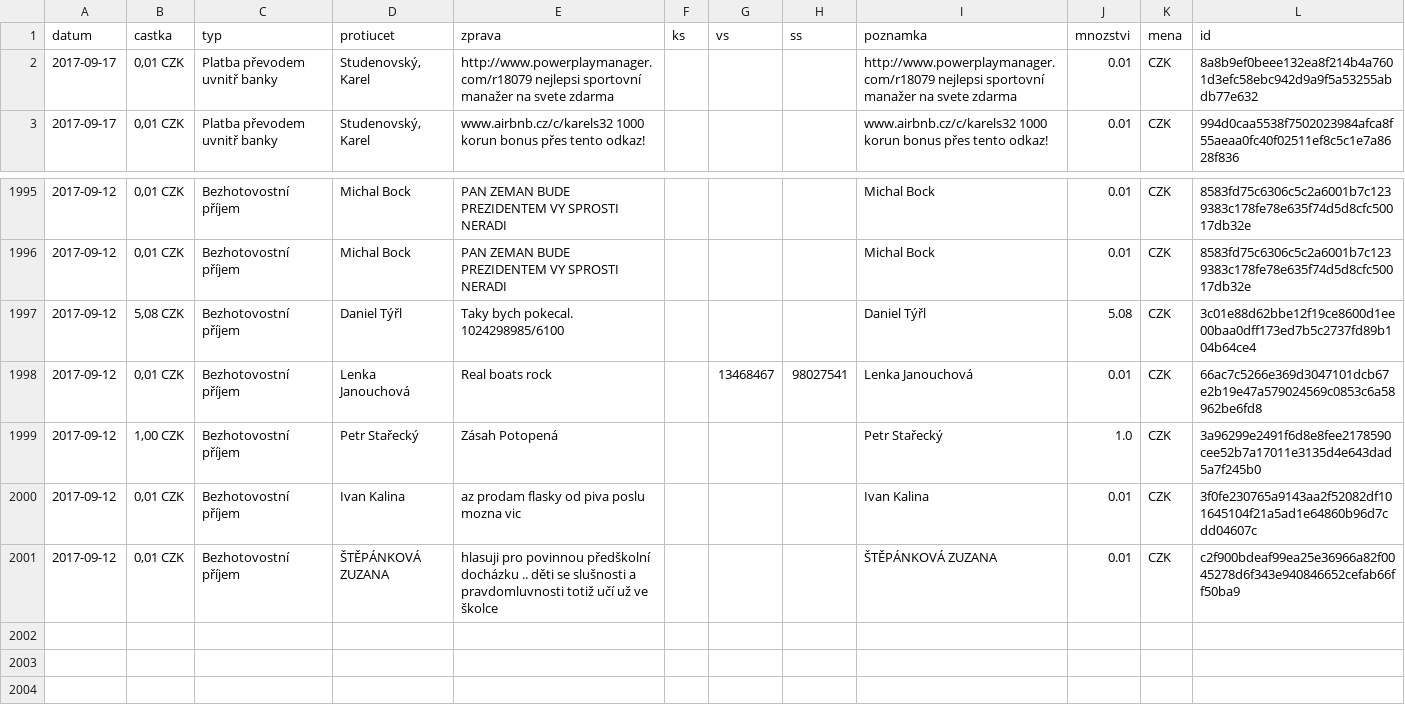
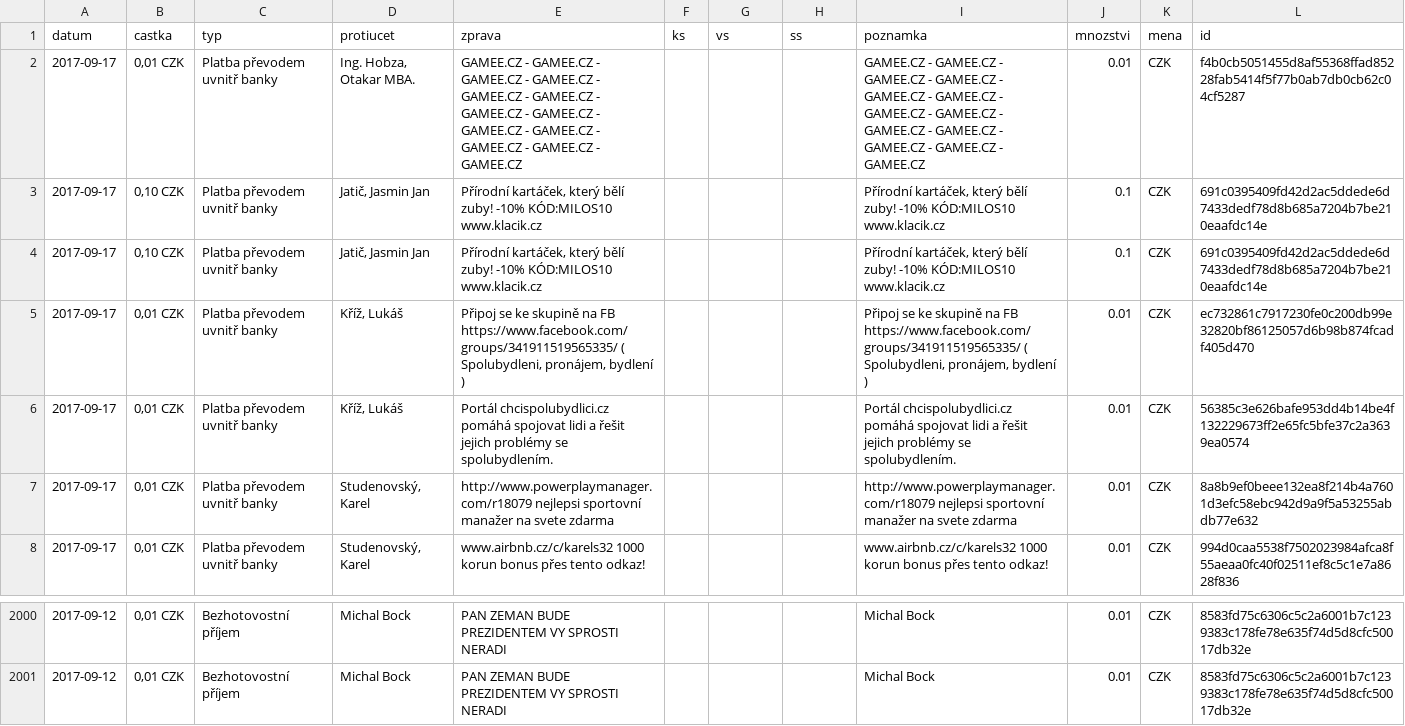
Before and after one commit to korczis/zeman-ucet, a CSV file: data/data.csv, drawn as a sheet; only a part is shown, gaps mark what is left out.

```diff
--- a/data/data.csv
+++ b/data/data.csv
@@ -1,2 +1,7 @@
 datum,castka,typ,protiucet,zprava,ks,vs,ss,poznamka,mnozstvi,mena,id
+2017-09-17,"0,01 CZK",Platba převodem uvnitř banky,"Ing. Hobza, Otakar MBA.",GAMEE.CZ - GAMEE.CZ - GAMEE.CZ - GAMEE.CZ - GAMEE.CZ - GAMEE.CZ - GAMEE.CZ - GAMEE.CZ - GAMEE.CZ - GAMEE.CZ - GAMEE.CZ - GAMEE.CZ - GAMEE.CZ,"","","",GAMEE.CZ - GAMEE.CZ - GAMEE.CZ - GAMEE.CZ - GAMEE.CZ - GAMEE.CZ - GAMEE.CZ - GAMEE.CZ - GAMEE.CZ - GAMEE.CZ - GAMEE.CZ - GAMEE.CZ - GAMEE.CZ,0.01,CZK,f4b0cb5051455d8af55368ffad85228fab5414f5f77b0ab7db0cb62c04cf5287
+2017-09-17,"0,10 CZK",Platba převodem uvnitř banky,"Jatič, Jasmin Jan","Přírodní kartáček, který bělí zuby!  -10% KÓD:MILOS10 www.klacik.cz","","","","Přírodní kartáček, který bělí zuby!  -10% KÓD:MILOS10 www.klacik.cz",0.1,CZK,691c0395409fd42d2ac5ddede6d7433dedf78d8b685a7204b7be210eaafdc14e
+2017-09-17,"0,10 CZK",Platba převodem uvnitř banky,"Jatič, Jasmin Jan","Přírodní kartáček, který bělí zuby!  -10% KÓD:MILOS10 www.klacik.cz","","","","Přírodní kartáček, který bělí zuby!  -10% KÓD:MILOS10 www.klacik.cz",0.1,CZK,691c0395409fd42d2ac5ddede6d7433dedf78d8b685a7204b7be210eaafdc14e
+2017-09-17,"0,01 CZK",Platba převodem uvnitř banky,"Kříž, Lukáš","Připoj se ke skupině na FB https://www.facebook.com/groups/341911519565335/ ( Spolubydleni, pronájem, bydlení )","","","","Připoj se ke skupině na FB https://www.facebook.com/groups/341911519565335/ ( Spolubydleni, pronájem, bydlení )",0.01,CZK,ec732861c7917230fe0c200db99e32820bf86125057d6b98b874fcadf405d470
+2017-09-17,"0,01 CZK",Platba převodem uvnitř banky,"Kříž, Lukáš",Portál chcispolubydlici.cz pomáhá spojovat lidi a řešit jejich problémy se spolubydlením.,"","","",Portál chcispolubydlici.cz pomáhá spojovat lidi a řešit jejich problémy se spolubydlením.,0.01,CZK,56385c3e626bafe953dd4b14be4f132229673ff2e65fc5bfe37c2a3639ea0574
 2017-09-17,"0,01 CZK",Platba převodem uvnitř banky,"Studenovský, Karel",http://www.powerplaymanager.com/r18079  nejlepsi sportovní manažer na svete zdarma,"","","",http://www.powerplaymanager.com/r18079  nejlepsi sportovní manažer na svete zdarma,0.01,CZK,8a8b9ef0beee132ea8f214b4a7601d3efc58ebc942d9a9f5a53255abdb77e632
@@ -1996,6 +2001 @@ datum,castka,typ,protiucet,zprava,ks,vs,ss,poznamka,mnozstvi,mena,id
 2017-09-12,"0,01 CZK",Bezhotovostní příjem,Michal Bock,PAN ZEMAN BUDE PREZIDENTEM VY SPROSTI NERADI,"","","",Michal Bock,0.01,CZK,8583fd75c6306c5c2a6001b7c1239383c178fe78e635f74d5d8cfc50017db32e
-2017-09-12,"5,08 CZK",Bezhotovostní příjem,Daniel Týřl,Taky bych pokecal. 1024298985/6100,"","","",Daniel Týřl,5.08,CZK,3c01e88d62bbe12f19ce8600d1ee00baa0dff173ed7b5c2737fd89b104b64ce4
-2017-09-12,"0,01 CZK",Bezhotovostní příjem,Lenka Janouchová,Real boats rock,"",13468467,98027541,Lenka Janouchová,0.01,CZK,66ac7c5266e369d3047101dcb67e2b19e47a579024569c0853c6a58962be6fd8
-2017-09-12,"1,00 CZK",Bezhotovostní příjem,Petr Stařecký,Zásah Potopená,"","","",Petr Stařecký,1.0,CZK,3a96299e2491f6d8e8fee2178590cee52b7a17011e3135d4e643dad5a7f245b0
-2017-09-12,"0,01 CZK",Bezhotovostní příjem,Ivan Kalina,az prodam flasky od piva poslu mozna vic,"","","",Ivan Kalina,0.01,CZK,3f0fe230765a9143aa2f52082df101645104f21a5ad1e64860b96d7cdd04607c
-2017-09-12,"0,01 CZK",Bezhotovostní příjem,ŠTĚPÁNKOVÁ ZUZANA,hlasuji pro povinnou předškolní docházku .. děti se slušnosti a pravdomluvnosti totiž učí už ve školce,"","","",ŠTĚPÁNKOVÁ ZUZANA,0.01,CZK,c2f900bdeaf99ea25e36966a82f0045278d6f343e940846652cefab66ff50ba9
```
Also changed, not shown: 1 other file.
